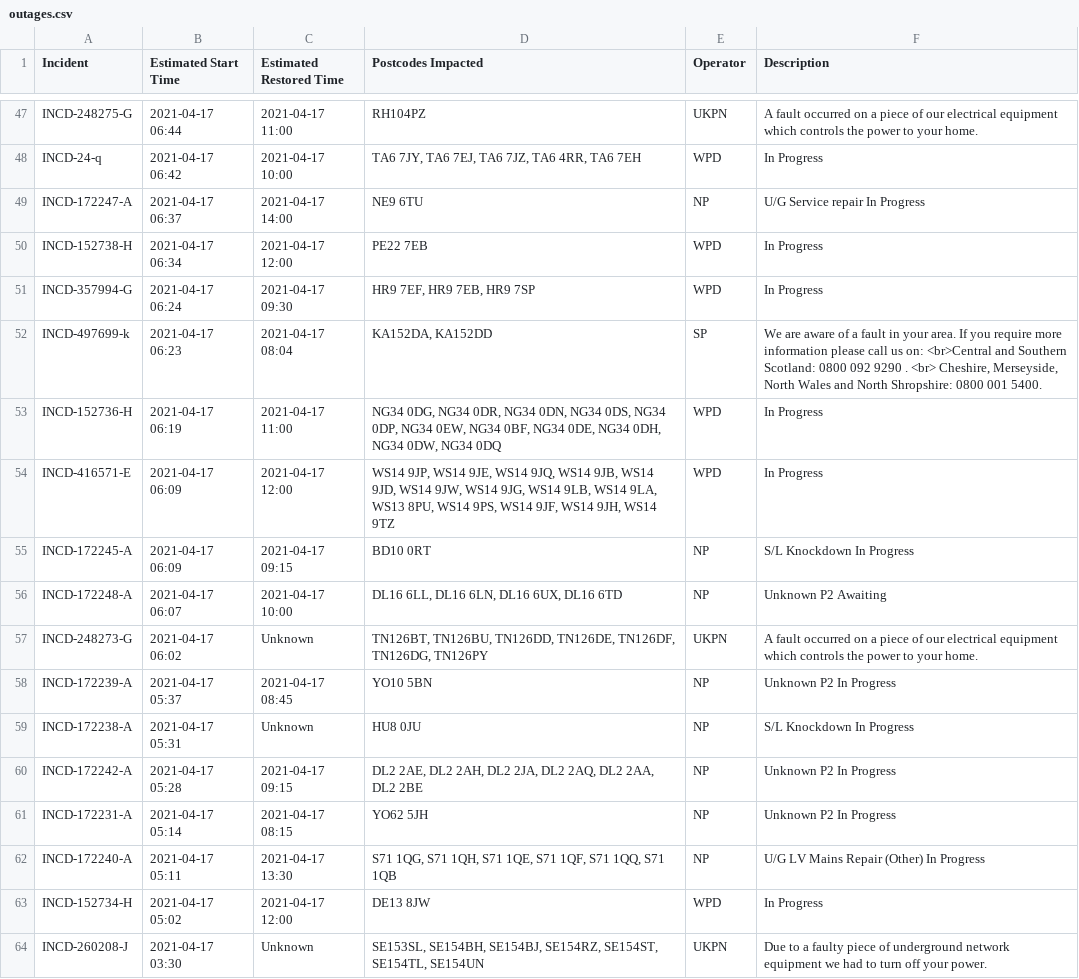
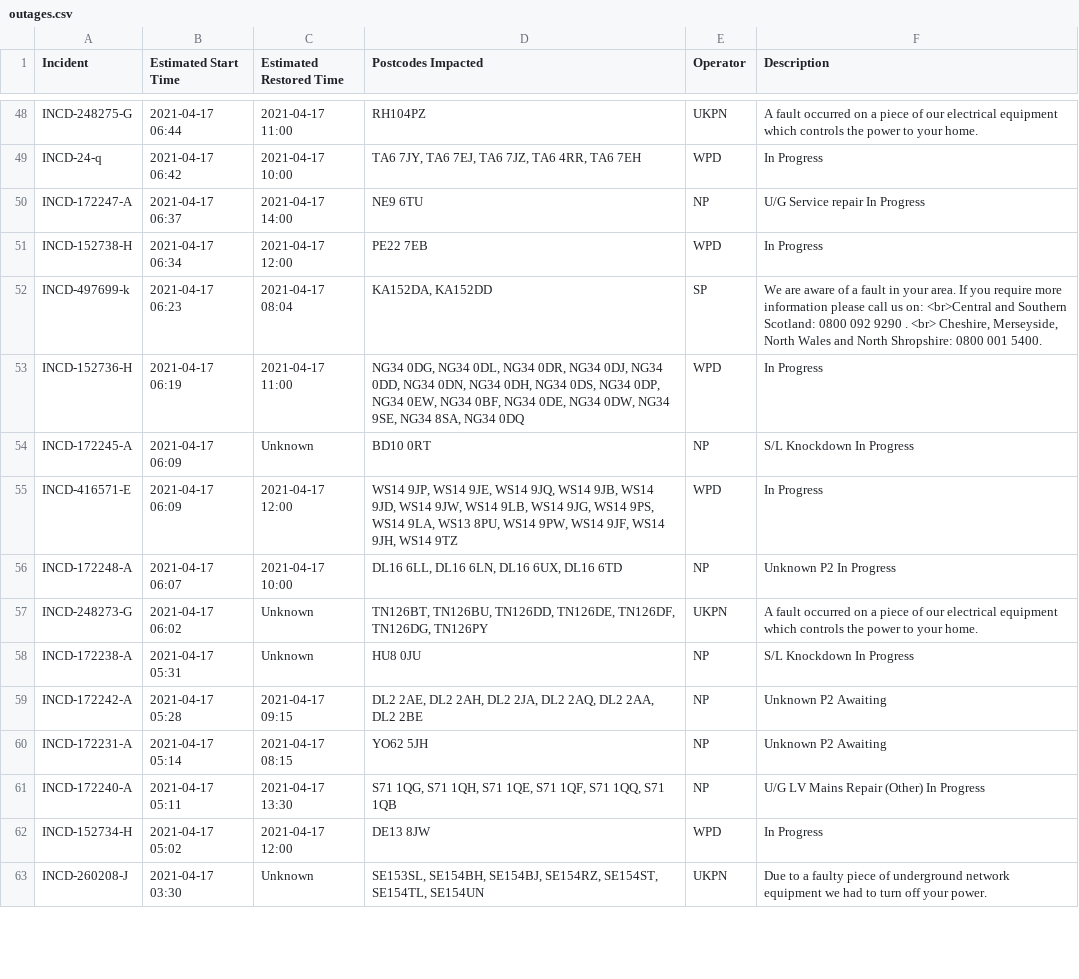
Before and after one commit to OSUKED/Outage-Watch, a CSV file: docs/data/outages.csv, drawn as a sheet; only a part is shown, gaps mark what is left out; the diff covers the shown part only.

```diff
--- a/docs/data/outages.csv
+++ b/docs/data/outages.csv
@@ -50,13 +51,11 @@ INCD-172247-A,2021-04-17 06:37,2021-04-17 14:00,NE9 6TU,NP,U/G Service repair In
 INCD-152738-H,2021-04-17 06:34,2021-04-17 12:00,PE22 7EB,WPD,In Progress
-INCD-357994-G,2021-04-17 06:24,2021-04-17 09:30,"HR9 7EF, HR9 7EB, HR9 7SP",WPD,In Progress
 INCD-497699-k,2021-04-17 06:23,2021-04-17 08:04,"KA152DA, KA152DD",SP,"We are aware of a fault in your area. If you require more information please call us on: <br>Central and Southern Scotland:  0800 092 9290 . <br> Cheshire, Merseyside, North Wales and North Shropshire: 0800 001 5400."
-INCD-152736-H,2021-04-17 06:19,2021-04-17 11:00,"NG34 0DG, NG34 0DR, NG34 0DN, NG34 0DS, NG34 0DP, NG34 0EW, NG34 0BF, NG34 0DE, NG34 0DH, NG34 0DW, NG34 0DQ",WPD,In Progress
-INCD-416571-E,2021-04-17 06:09,2021-04-17 12:00,"WS14 9JP, WS14 9JE, WS14 9JQ, WS14 9JB, WS14 9JD, WS14 9JW, WS14 9JG, WS14 9LB, WS14 9LA, WS13 8PU, WS14 9PS, WS14 9JF, WS14 9JH, WS14 9TZ",WPD,In Progress
-INCD-172245-A,2021-04-17 06:09,2021-04-17 09:15,BD10 0RT,NP,S/L Knockdown In Progress
-INCD-172248-A,2021-04-17 06:07,2021-04-17 10:00,"DL16 6LL, DL16 6LN, DL16 6UX, DL16 6TD",NP,Unknown P2 Awaiting
+INCD-152736-H,2021-04-17 06:19,2021-04-17 11:00,"NG34 0DG, NG34 0DL, NG34 0DR, NG34 0DJ, NG34 0DD, NG34 0DN, NG34 0DH, NG34 0DS, NG34 0DP, NG34 0EW, NG34 0BF, NG34 0DE, NG34 0DW, NG34 9SE, NG34 8SA, NG34 0DQ",WPD,In Progress
+INCD-172245-A,2021-04-17 06:09,Unknown,BD10 0RT,NP,S/L Knockdown In Progress
+INCD-416571-E,2021-04-17 06:09,2021-04-17 12:00,"WS14 9JP, WS14 9JE, WS14 9JQ, WS14 9JB, WS14 9JD, WS14 9JW, WS14 9LB, WS14 9JG, WS14 9PS, WS14 9LA, WS13 8PU, WS14 9PW, WS14 9JF, WS14 9JH, WS14 9TZ",WPD,In Progress
+INCD-172248-A,2021-04-17 06:07,2021-04-17 10:00,"DL16 6LL, DL16 6LN, DL16 6UX, DL16 6TD",NP,Unknown P2 In Progress
 INCD-248273-G,2021-04-17 06:02,Unknown,"TN126BT, TN126BU, TN126DD, TN126DE, TN126DF, TN126DG, TN126PY",UKPN,A fault occurred on a piece of our electrical equipment which controls the power to your home.
-INCD-172239-A,2021-04-17 05:37,2021-04-17 08:45,YO10 5BN,NP,Unknown P2 In Progress
 INCD-172238-A,2021-04-17 05:31,Unknown,HU8 0JU,NP,S/L Knockdown In Progress
-INCD-172242-A,2021-04-17 05:28,2021-04-17 09:15,"DL2 2AE, DL2 2AH, DL2 2JA, DL2 2AQ, DL2 2AA, DL2 2BE",NP,Unknown P2 In Progress
-INCD-172231-A,2021-04-17 05:14,2021-04-17 08:15,YO62 5JH,NP,Unknown P2 In Progress
+INCD-172242-A,2021-04-17 05:28,2021-04-17 09:15,"DL2 2AE, DL2 2AH, DL2 2JA, DL2 2AQ, DL2 2AA, DL2 2BE",NP,Unknown P2 Awaiting
+INCD-172231-A,2021-04-17 05:14,2021-04-17 08:15,YO62 5JH,NP,Unknown P2 Awaiting
 INCD-172240-A,2021-04-17 05:11,2021-04-17 13:30,"S71 1QG, S71 1QH, S71 1QE, S71 1QF, S71 1QQ, S71 1QB",NP,U/G LV Mains Repair (Other) In Progress
```
Also changed, not shown: 10 added rows, 12 removed rows, 1 moved row and 19 edited cells elsewhere in this file, 8 other files.
